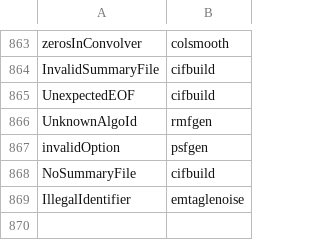
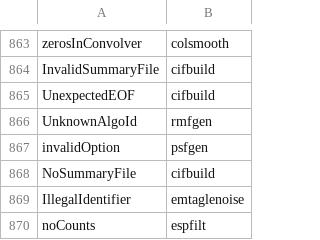
Before and after one commit to DavidT3/DAXA, a CSV file: daxa/files/sas_errors.csv, drawn as a sheet; only a part is shown, gaps mark what is left out.

Commit message:
Added another error to my compilation, to hopefully catch were there are no counts in an event list being screened by espfilt
Signed-off-by: DavidT3 <dt237@sussex.ac.uk>

```diff
--- a/daxa/files/sas_errors.csv
+++ b/daxa/files/sas_errors.csv
@@ -869 +869,2 @@ NoSummaryFile,cifbuild
 IllegalIdentifier,emtaglenoise
+noCounts,espfilt
```
